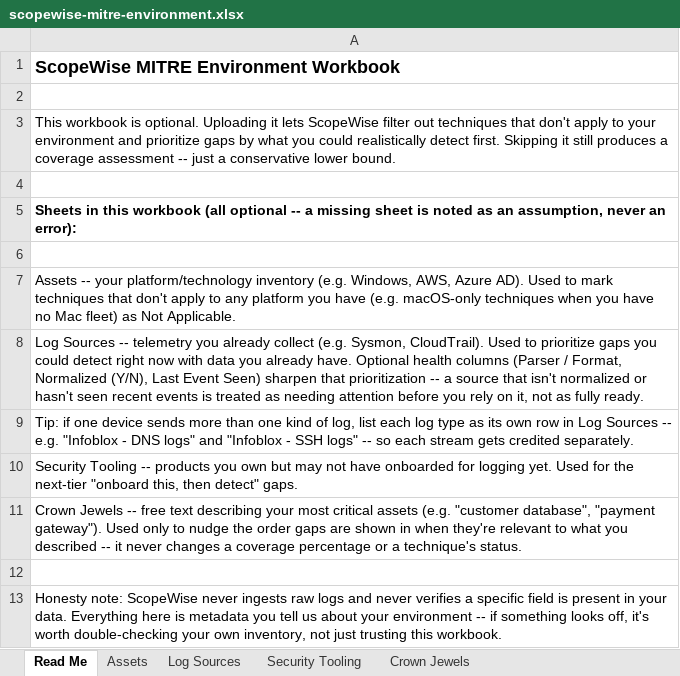
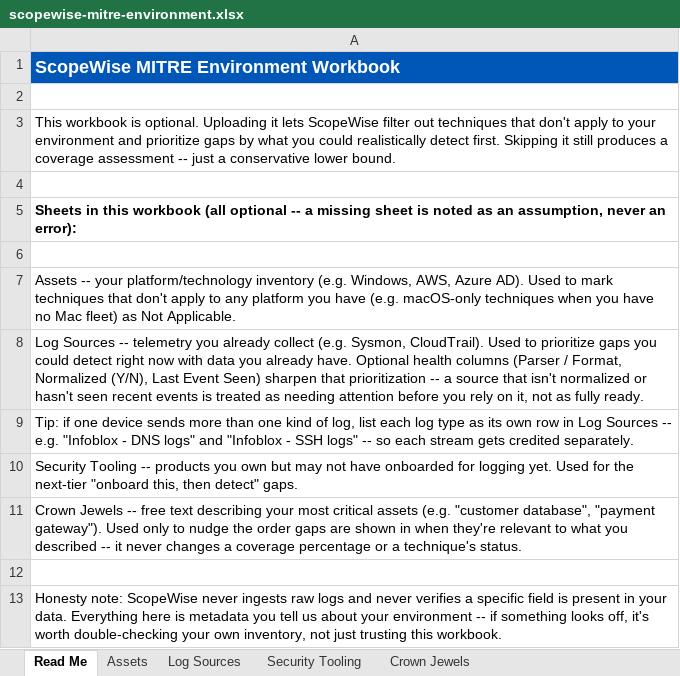
Before and after one commit to manishjnv/document-governance-platform, an Excel workbook: apps/web/public/templates/scopewise-mitre-environment.xlsx, sheet Read Me, drawn as a sheet; values as stored, in another font and other column widths than the file's, no borders; the diff names each change by its address in the sheet, - before the commit and + after, or states it on an @@ line.

```diff
--- a/apps/web/public/templates/scopewise-mitre-environment.xlsx (sheet Read Me)
+++ b/apps/web/public/templates/scopewise-mitre-environment.xlsx (sheet Read Me)
@@ A1 fill: none → #0057B8, text colour: black → #FFFFFF @@
```
Also changed, not shown: sheet Log Sources, sheet Crown Jewels, sheet Security Tooling, sheet Assets, apps/web/public/templates/scopewise-mitre-use-cases.xlsx, 2 other files.
